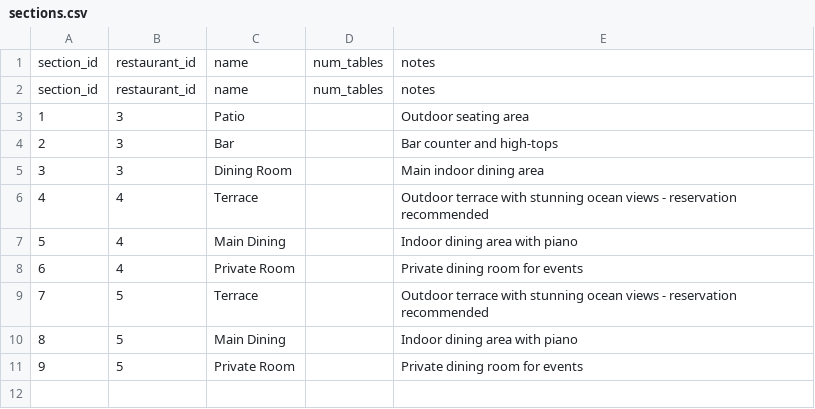
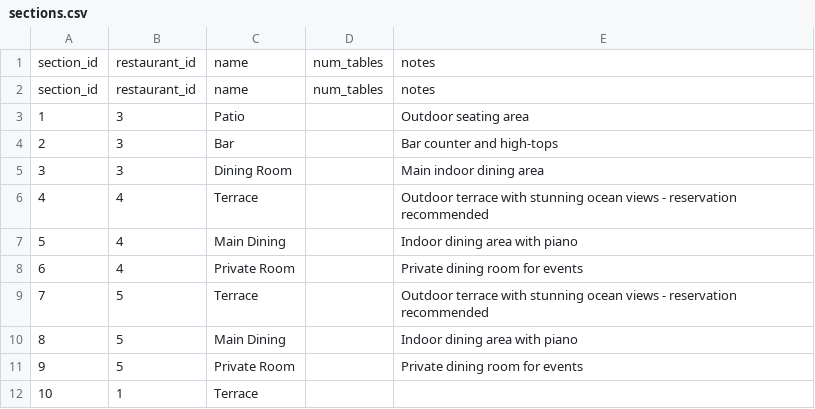
Before and after one commit to yamirghofran/valinor, a CSV file: data/sections.csv, drawn as a sheet.

```diff
--- a/data/sections.csv
+++ b/data/sections.csv
@@ -11 +11,2 @@ section_id,restaurant_id,name,num_tables,notes
 9,5,Private Room,,Private dining room for events
+10,1,Terrace,,
```
Also changed, not shown: 25 other files.
